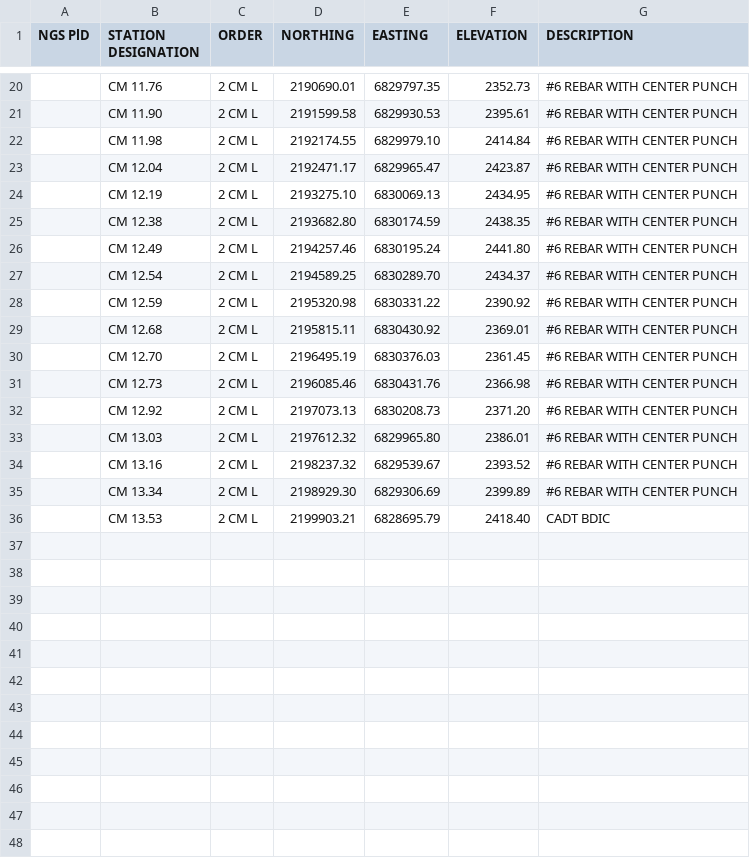
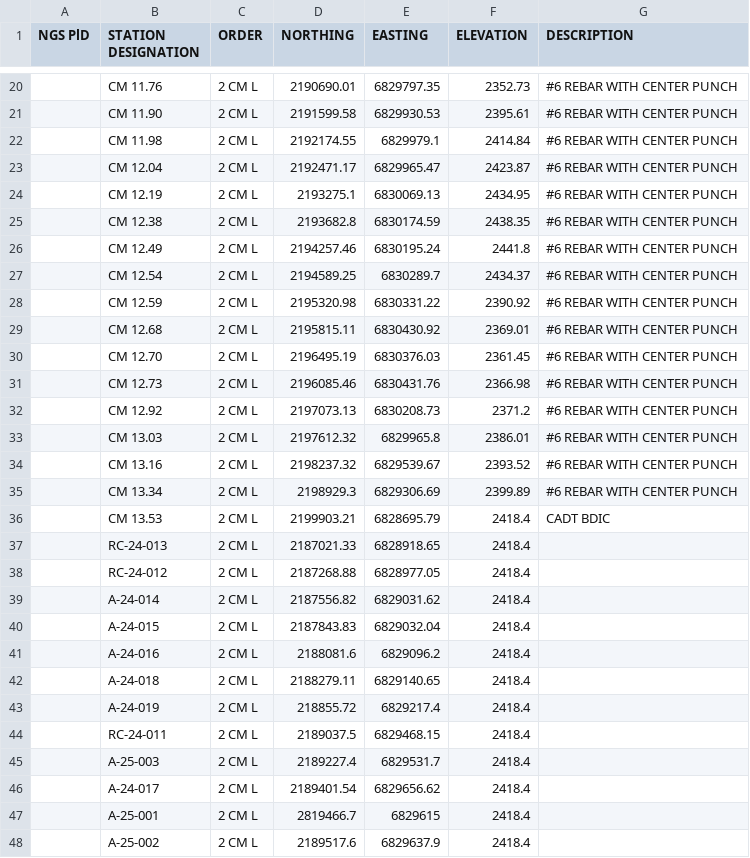
Before and after one commit to BrandonLewis/03-3H51U4, a CSV file: DATA/Control Points.csv, drawn as a sheet; only a part is shown, gaps mark what is left out; the diff covers the shown part only; the diff names each change by its address in the sheet, - before the commit and + after, or states it on an @@ line.

Commit message:
Enhance control points and KML files with updated elevation details and new surface conversion script

```diff
--- a/DATA/Control Points.csv
+++ b/DATA/Control Points.csv
-E22 (EASTING): 6829979.10
+E22 (EASTING): 6829979.1
-D24 (NORTHING): 2193275.10
+D24 (NORTHING): 2193275.1
-D25 (NORTHING): 2193682.80
+D25 (NORTHING): 2193682.8
-F26 (ELEVATION): 2441.80
+F26 (ELEVATION): 2441.8
-E27 (EASTING): 6830289.70
+E27 (EASTING): 6830289.7
-F32 (ELEVATION): 2371.20
+F32 (ELEVATION): 2371.2
-E33 (EASTING): 6829965.80
+E33 (EASTING): 6829965.8
-D35 (NORTHING): 2198929.30
+D35 (NORTHING): 2198929.3
-F36 (ELEVATION): 2418.40
+F36 (ELEVATION): 2418.4
+row 37:  | RC-24-013 | 2 CM L | 2187021.33 | 6828918.65 | 2418.4
+row 38:  | RC-24-012 | 2 CM L | 2187268.88 | 6828977.05 | 2418.4
+row 39:  | A-24-014 | 2 CM L | 2187556.82 | 6829031.62 | 2418.4
+row 40:  | A-24-015 | 2 CM L | 2187843.83 | 6829032.04 | 2418.4
+row 41:  | A-24-016 | 2 CM L | 2188081.6 | 6829096.2 | 2418.4
+row 42:  | A-24-018 | 2 CM L | 2188279.11 | 6829140.65 | 2418.4
+row 43:  | A-24-019 | 2 CM L | 218855.72 | 6829217.4 | 2418.4
+row 44:  | RC-24-011 | 2 CM L | 2189037.5 | 6829468.15 | 2418.4
+row 45:  | A-25-003 | 2 CM L | 2189227.4 | 6829531.7 | 2418.4
+row 46:  | A-24-017 | 2 CM L | 2189401.54 | 6829656.62 | 2418.4
+row 47:  | A-25-001 | 2 CM L | 2819466.7 | 6829615 | 2418.4
+row 48:  | A-25-002 | 2 CM L | 2189517.6 | 6829637.9 | 2418.4
```
Also changed, not shown: 1 added row and 6 edited cells elsewhere in this file, 11 other files.
